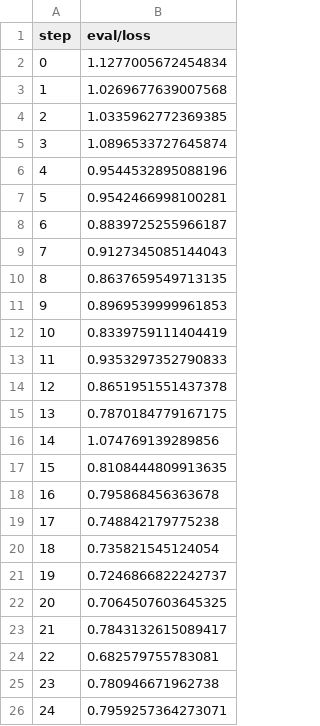
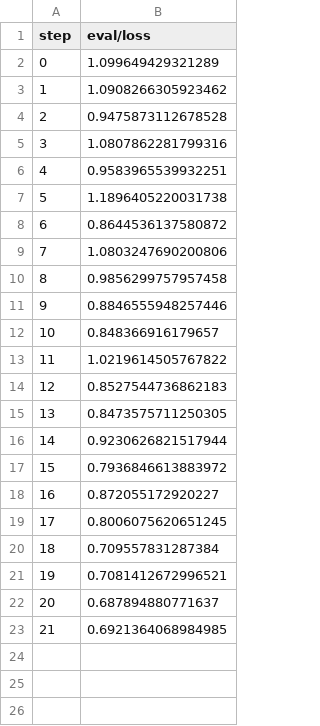
Before and after one commit to shcheklein/hackathon, a TSV file: evaluation/plots/metrics/eval/loss.tsv, drawn as a sheet.

```diff
--- a/evaluation/plots/metrics/eval/loss.tsv
+++ b/evaluation/plots/metrics/eval/loss.tsv
@@ -1,26 +1,23 @@
 step	eval/loss
-0	1.1277005672454834
-1	1.0269677639007568
-2	1.0335962772369385
-3	1.0896533727645874
-4	0.9544532895088196
-5	0.9542466998100281
-6	0.8839725255966187
-7	0.9127345085144043
-8	0.8637659549713135
-9	0.8969539999961853
-10	0.8339759111404419
-11	0.9353297352790833
-12	0.8651951551437378
-13	0.7870184779167175
-14	1.074769139289856
-15	0.8108444809913635
-16	0.795868456363678
-17	0.748842179775238
-18	0.735821545124054
-19	0.7246866822242737
-20	0.7064507603645325
-21	0.7843132615089417
-22	0.682579755783081
-23	0.780946671962738
-24	0.7959257364273071
+0	1.099649429321289
+1	1.0908266305923462
+2	0.9475873112678528
+3	1.0807862281799316
+4	0.9583965539932251
+5	1.1896405220031738
+6	0.8644536137580872
+7	1.0803247690200806
+8	0.9856299757957458
+9	0.8846555948257446
+10	0.848366916179657
+11	1.0219614505767822
+12	0.8527544736862183
+13	0.8473575711250305
+14	0.9230626821517944
+15	0.7936846613883972
+16	0.872055172920227
+17	0.8006075620651245
+18	0.709557831287384
+19	0.7081412672996521
+20	0.687894880771637
+21	0.6921364068984985
```
Also changed, not shown: evaluation/plots/metrics/eval/accuracy.tsv, evaluation/plots/metrics/train/accuracy.tsv, 5 other files.
